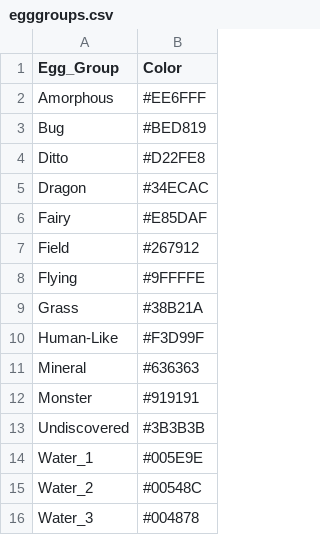
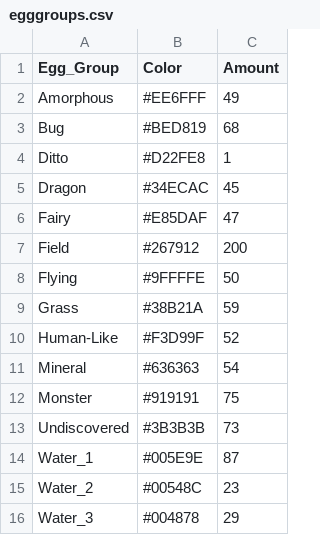
Before and after one commit to hippoandy/ECS272-Visual-based-Dashboard, a CSV file: dataset/egggroups.csv, drawn as a sheet; the diff names each change by its address in the sheet, - before the commit and + after, or states it on an @@ line.

Commit message:
Renewed Datasets.

```diff
--- a/dataset/egggroups.csv
+++ b/dataset/egggroups.csv
+column C (Amount), rows 2-16: 49 | 68 | 1 | 45 | 47 | 200 | 50 | 59 | 52 | 54 | 75 | 73 | 87 | 23 | 29
```
Also changed, not shown: dataset/types.csv, 2 other files.
